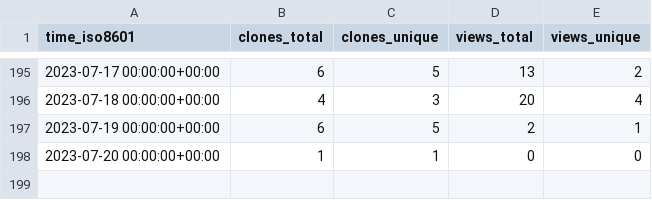
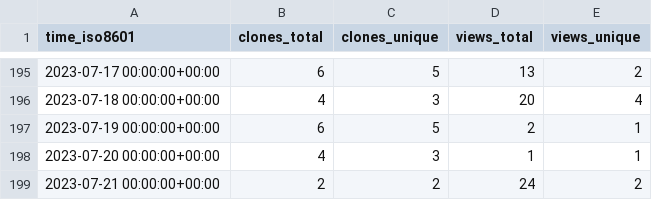
Before and after one commit to jongpie/NebulaCacheManager, a CSV file: jongpie/NebulaCacheManager/ghrs-data/views_clones_aggregate.csv, drawn as a sheet; only a part is shown, gaps mark what is left out.

```diff
--- a/jongpie/NebulaCacheManager/ghrs-data/views_clones_aggregate.csv
+++ b/jongpie/NebulaCacheManager/ghrs-data/views_clones_aggregate.csv
@@ -197,2 +197,3 @@ time_iso8601,clones_total,clones_unique,views_total,views_unique
 2023-07-19 00:00:00+00:00,6,5,2,1
-2023-07-20 00:00:00+00:00,1,1,0,0
+2023-07-20 00:00:00+00:00,4,3,1,1
+2023-07-21 00:00:00+00:00,2,2,24,2
```
Also changed, not shown: 1 other file.
